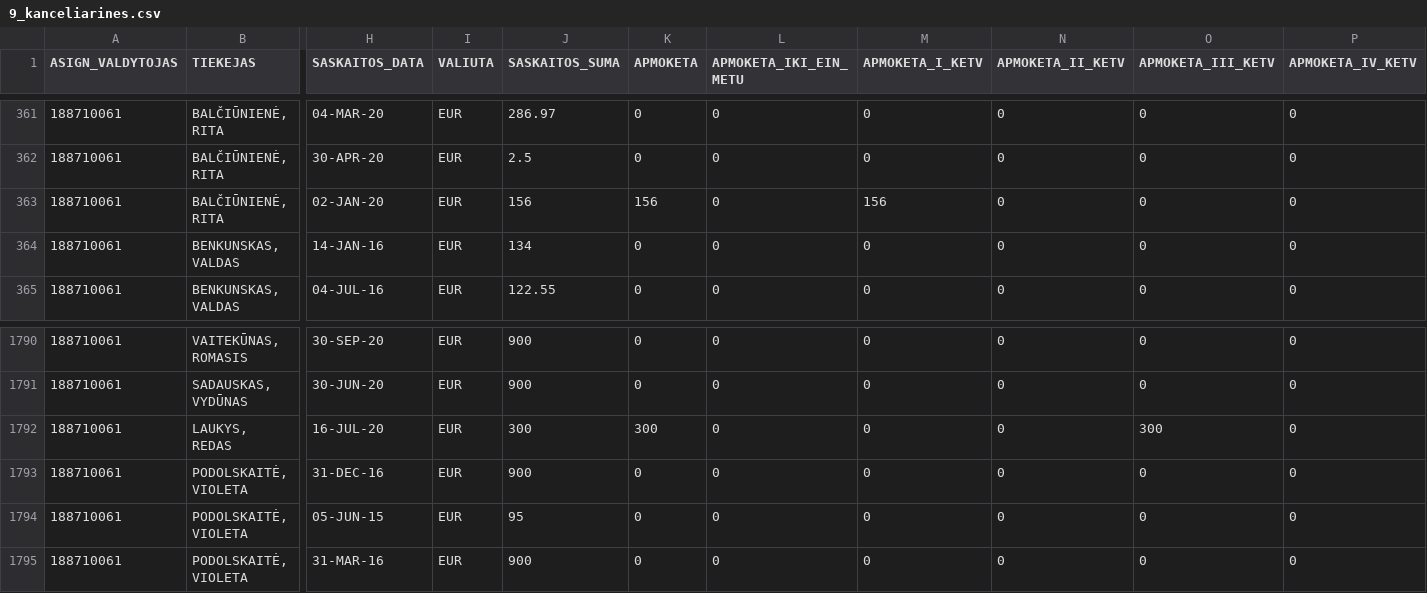
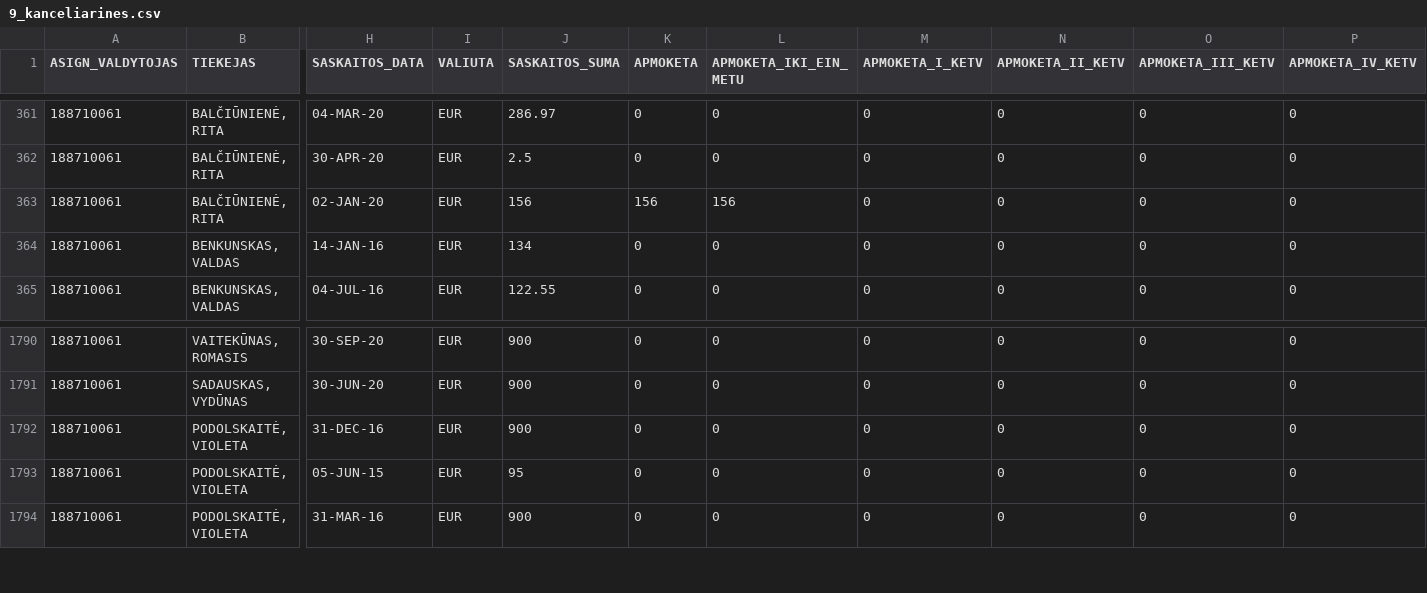
Before and after one commit to vilnius/biudzetas, a CSV file: data/9_kanceliarines.csv, drawn as a sheet; only a part is shown, gaps mark what is left out; rows hold the shown columns only; the diff names each change by its address in the sheet, - before the commit and + after, or states it on an @@ line.

```diff
--- a/data/9_kanceliarines.csv
+++ b/data/9_kanceliarines.csv
-L363 (APMOKETA_IKI_EIN_METU): 0
+L363 (APMOKETA_IKI_EIN_METU): 156
-M363 (APMOKETA_I_KETV): 156
+M363 (APMOKETA_I_KETV): 0
-row 1792: 188710061 | LAUKYS, REDAS | 16-JUL-20 | EUR | 300 | 300 | 0 | 0 | 0 | 300 | 0
```
Also changed, not shown: data/6_biudzeto_iplauku_suvestine.csv, data/7.1_kreditorinis_isiskolinimas.csv, 3 other files.
